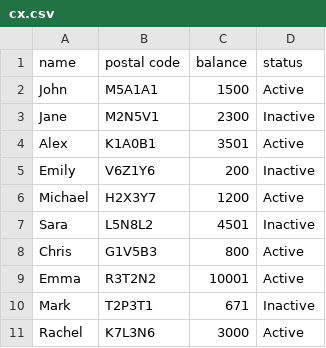
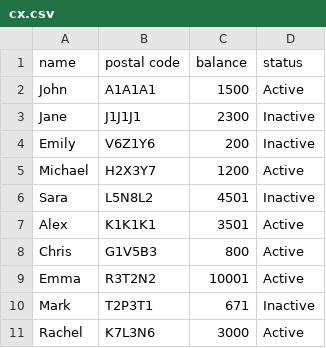
Before and after one commit to GurneeshBudhiraja/Banking-Software-Python, a CSV file: cx.csv, drawn as a sheet.

```diff
--- a/cx.csv
+++ b/cx.csv
@@ -1,5 +1,4 @@
 name,postal code,balance,status
-John,M5A1A1,1500,Active
-Jane,M2N5V1,2300,Inactive
-Alex,K1A0B1,3501,Active
+John,A1A1A1,1500,Active
+Jane,J1J1J1,2300,Inactive
 Emily,V6Z1Y6,200,Inactive
@@ -7,2 +6,3 @@ Michael,H2X3Y7,1200,Active
 Sara,L5N8L2,4501,Inactive
+Alex,K1K1K1,3501,Active
 Chris,G1V5B3,800,Active
```
Also changed, not shown: 3 other files.
